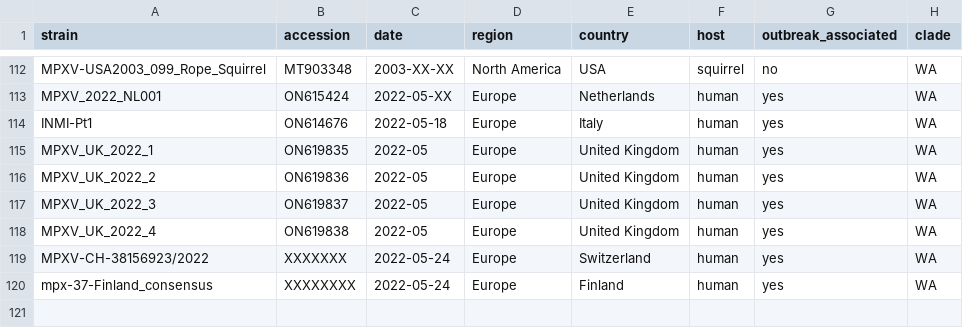
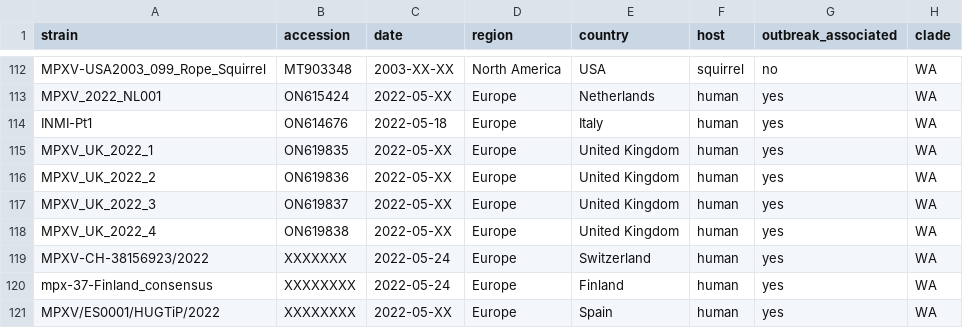
Before and after one commit to nextstrain/mpox, a TSV file: example_data/metadata.tsv, drawn as a sheet; only a part is shown, gaps mark what is left out.

Commit message:
add spanish seq to metadata

```diff
--- a/example_data/metadata.tsv
+++ b/example_data/metadata.tsv
@@ -114,7 +114,8 @@ MPXV_2022_NL001	ON615424	2022-05-XX	Europe	Netherlands	human	yes	WA
 INMI-Pt1	ON614676	2022-05-18	Europe	Italy	human	yes	WA
-MPXV_UK_2022_1	ON619835	2022-05	Europe	United Kingdom	human	yes	WA
-MPXV_UK_2022_2	ON619836	2022-05	Europe	United Kingdom	human	yes	WA
-MPXV_UK_2022_3	ON619837	2022-05	Europe	United Kingdom	human	yes	WA
-MPXV_UK_2022_4	ON619838	2022-05	Europe	United Kingdom	human	yes	WA
+MPXV_UK_2022_1	ON619835	2022-05-XX	Europe	United Kingdom	human	yes	WA
+MPXV_UK_2022_2	ON619836	2022-05-XX	Europe	United Kingdom	human	yes	WA
+MPXV_UK_2022_3	ON619837	2022-05-XX	Europe	United Kingdom	human	yes	WA
+MPXV_UK_2022_4	ON619838	2022-05-XX	Europe	United Kingdom	human	yes	WA
 MPXV-CH-38156923/2022	XXXXXXX	2022-05-24	Europe	Switzerland	human	yes	WA
 mpx-37-Finland_consensus	XXXXXXXX	2022-05-24	Europe	Finland	human	yes	WA
+MPXV/ES0001/HUGTiP/2022	XXXXXXXX	2022-05-XX	Europe	Spain	human	yes	WA
```
Also changed, not shown: 1 other file.
